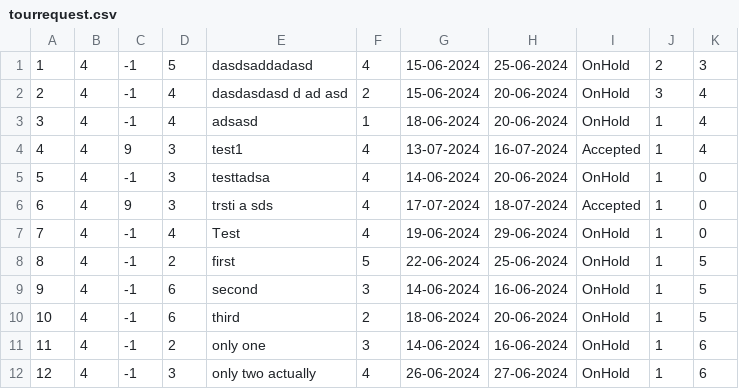
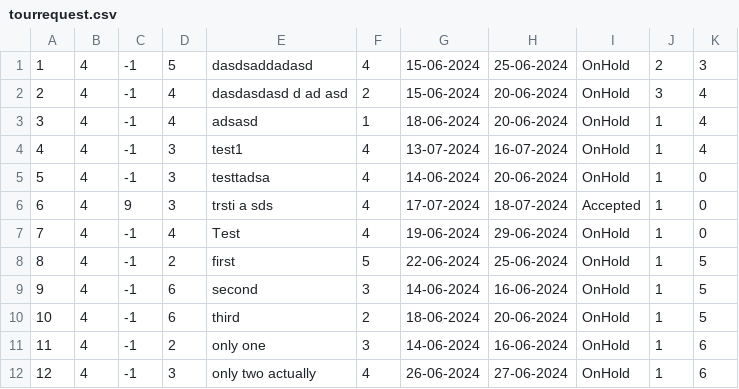
Before and after one commit to kzi-nastava/sims-ra-2024-group-2-team-a, a CSV file: Resources/Data/tourrequest.csv, drawn as a sheet.

```diff
--- a/Resources/Data/tourrequest.csv
+++ b/Resources/Data/tourrequest.csv
@@ -3,3 +3,3 @@
 3|4|-1|4|adsasd|1|18-06-2024|20-06-2024|OnHold|1|4
-4|4|9|3|test1|4|13-07-2024|16-07-2024|Accepted|1|4
+4|4|-1|3|test1|4|13-07-2024|16-07-2024|OnHold|1|4
 5|4|-1|3|testtadsa|4|14-06-2024|20-06-2024|OnHold|1|0
```
Also changed, not shown: Resources/Data/passenger.csv, Resources/Data/pointOfInterest.csv, 4 other files.
